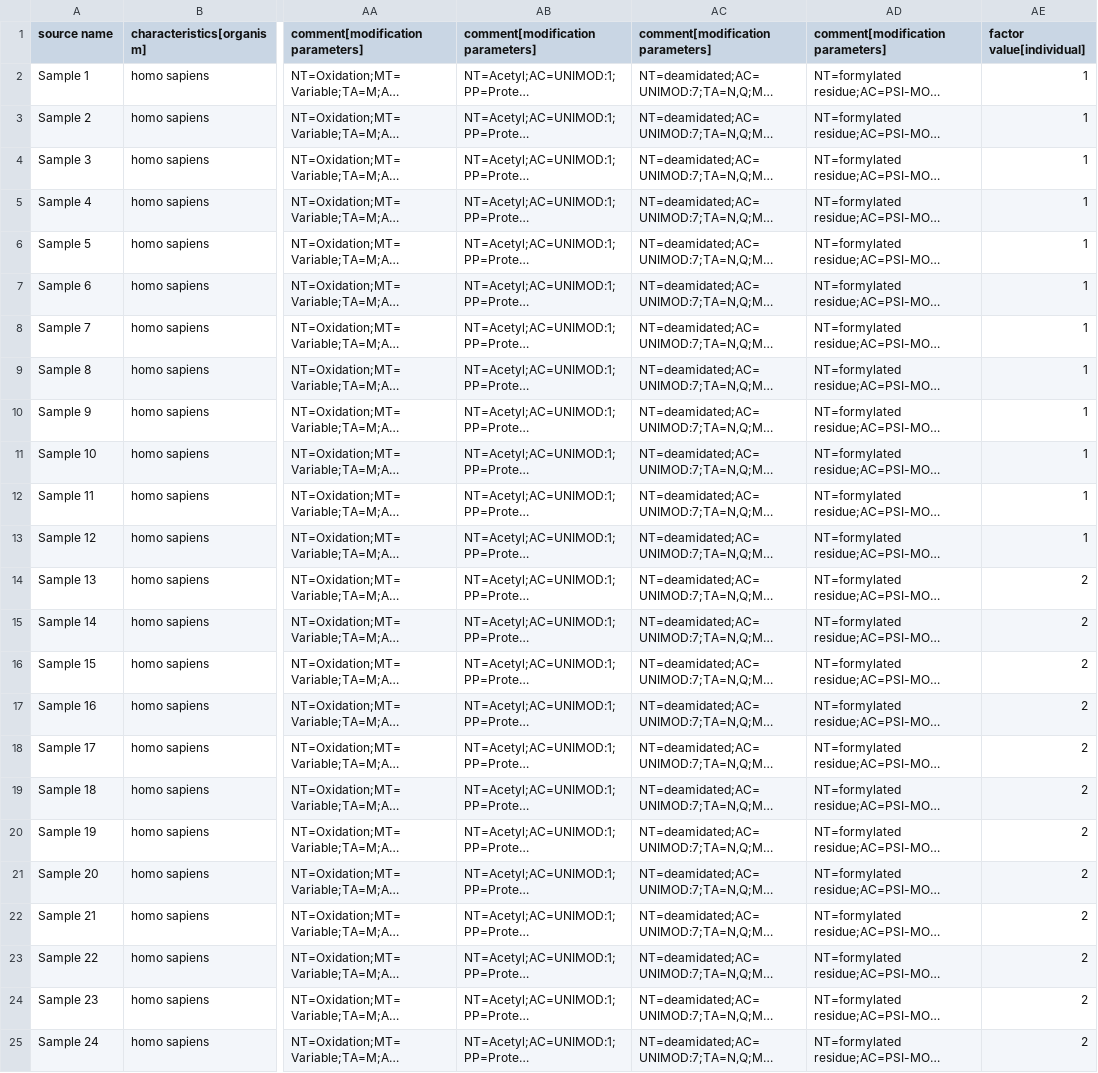
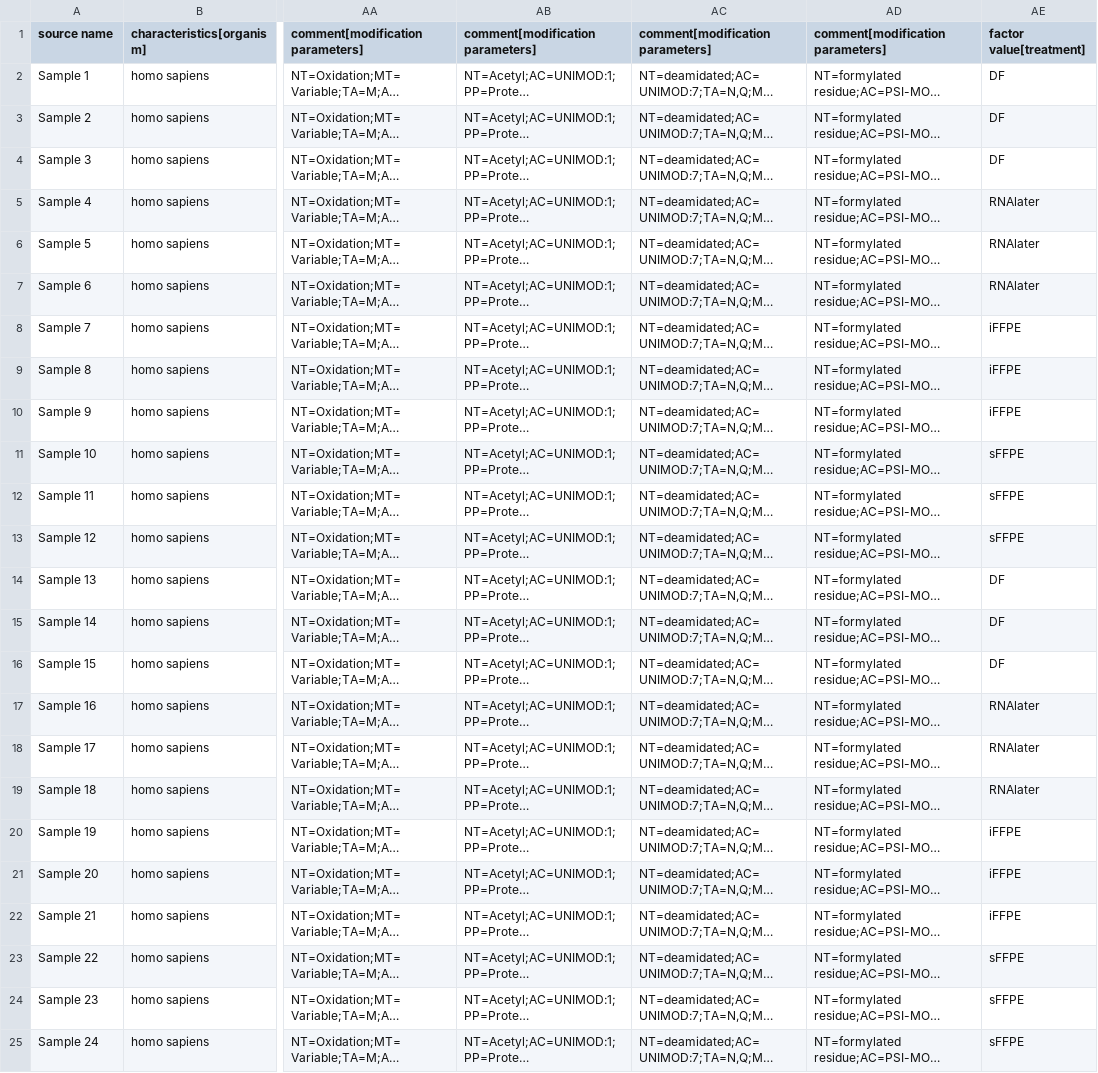
Before and after one commit to cclark1e/proteomics-sample-metadata-corrections, a TSV file: annotated-projects/PXD002029/PXD002029.sdrf.tsv, drawn as a sheet; only a part is shown, gaps mark what is left out; long unchanged cells end in …; the diff names each change by its address in the sheet, - before the commit and + after, or states it on an @@ line.

Commit message:
factor value update
factor value was previously treatment. However as per proteomexchange metadata the actual factor value of interest was the treatment to the samples with freezing/rnalater/etc

In this light, the, biopsies from different individuals with the same treatment are instead biological replicates of each other

```diff
--- a/annotated-projects/PXD002029/PXD002029.sdrf.tsv
+++ b/annotated-projects/PXD002029/PXD002029.sdrf.tsv
-AE1: factor value[individual]
+AE1: factor value[treatment]
-AE2:AE4 (factor value[treatment]): 1
+AE2:AE4 (factor value[treatment]): DF
-AE5:AE7 (factor value[treatment]): 1
+AE5:AE7 (factor value[treatment]): RNAlater
-AE8:AE10 (factor value[treatment]): 1
+AE8:AE10 (factor value[treatment]): iFFPE
-AE11:AE13 (factor value[treatment]): 1
+AE11:AE13 (factor value[treatment]): sFFPE
-AE14:AE16 (factor value[treatment]): 2
+AE14:AE16 (factor value[treatment]): DF
-AE17:AE19 (factor value[treatment]): 2
+AE17:AE19 (factor value[treatment]): RNAlater
-AE20:AE22 (factor value[treatment]): 2
+AE20:AE22 (factor value[treatment]): iFFPE
-AE23:AE25 (factor value[treatment]): 2
+AE23:AE25 (factor value[treatment]): sFFPE
```
